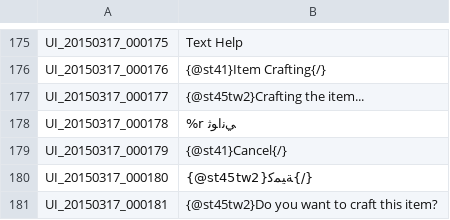
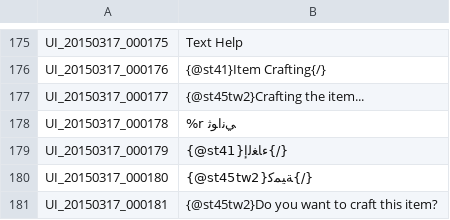
Before and after one commit to tersnetwork/TreeofSaviorAR, a TSV file: UI.tsv, drawn as a sheet; only a part is shown, gaps mark what is left out; the diff covers the shown part only.

```diff
--- a/UI.tsv
+++ b/UI.tsv
@@ -178,3 +178,3 @@ UI_20150317_000177	{@st45tw2}Crafting the item...
 UI_20150317_000178	%r ﻲﻧﺍﻮﺛ
-UI_20150317_000179	{@st41}Cancel{/}
+UI_20150317_000179	{@st41}ﺀﺎﻐﻟﺇ{/}
 UI_20150317_000180	{@st45tw2}ﺔﻴﻤﻛ{/}
```
Also changed, not shown: 9 edited cells elsewhere in this file.
